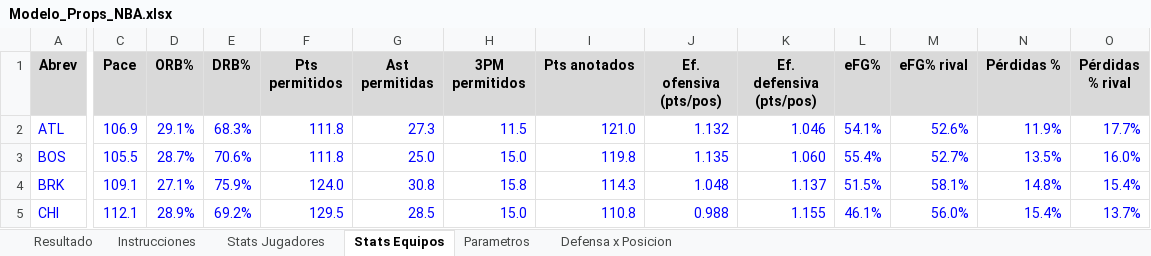
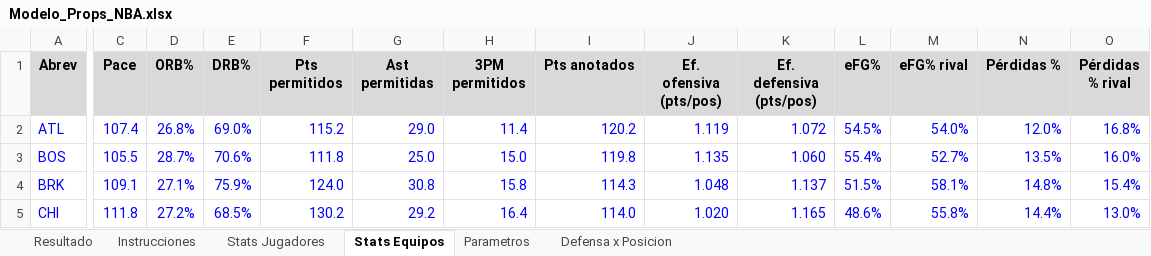
Before and after one commit to emorales24c-wq/budget-, an Excel workbook: nba/Modelo_Props_NBA.xlsx, sheet Stats Equipos, drawn as a sheet; only a part is shown, gaps mark what is left out; values as stored, in another font and other column widths than the file's, no borders; the diff covers the shown part only; the diff names each change by its address in the sheet, - before the commit and + after, or states it on an @@ line.

```diff
--- a/nba/Modelo_Props_NBA.xlsx (sheet Stats Equipos)
+++ b/nba/Modelo_Props_NBA.xlsx (sheet Stats Equipos)
-C2 (Pace): 106.9
+C2 (Pace): 107.4
-D2 (ORB%): 29.1%
+D2 (ORB%): 26.8%
-E2 (DRB%): 68.3%
+E2 (DRB%): 69.0%
-F2 (Pts permitidos): 111.8
+F2 (Pts permitidos): 115.2
-G2 (Ast permitidas): 27.3
+G2 (Ast permitidas): 29.0
-H2 (3PM permitidos): 11.5
+H2 (3PM permitidos): 11.4
-I2 (Pts anotados): 121.0
+I2 (Pts anotados): 120.2
-J2 (Ef. ofensiva (pts/pos)): 1.132
+J2 (Ef. ofensiva (pts/pos)): 1.119
-K2 (Ef. defensiva (pts/pos)): 1.046
+K2 (Ef. defensiva (pts/pos)): 1.072
-L2 (eFG%): 54.1%
+L2 (eFG%): 54.5%
-M2 (eFG% rival): 52.6%
+M2 (eFG% rival): 54.0%
-N2 (Pérdidas %): 11.9%
+N2 (Pérdidas %): 12.0%
-O2 (Pérdidas % rival): 17.7%
+O2 (Pérdidas % rival): 16.8%
-C5 (Pace): 112.1
+C5 (Pace): 111.8
-D5 (ORB%): 28.9%
+D5 (ORB%): 27.2%
-E5 (DRB%): 69.2%
+E5 (DRB%): 68.5%
-F5 (Pts permitidos): 129.5
+F5 (Pts permitidos): 130.2
-G5 (Ast permitidas): 28.5
+G5 (Ast permitidas): 29.2
-H5 (3PM permitidos): 15.0
+H5 (3PM permitidos): 16.4
-I5 (Pts anotados): 110.8
+I5 (Pts anotados): 114.0
-J5 (Ef. ofensiva (pts/pos)): 0.988
+J5 (Ef. ofensiva (pts/pos)): 1.020
-K5 (Ef. defensiva (pts/pos)): 1.155
+K5 (Ef. defensiva (pts/pos)): 1.165
-L5 (eFG%): 46.1%
+L5 (eFG%): 48.6%
-M5 (eFG% rival): 56.0%
+M5 (eFG% rival): 55.8%
-N5 (Pérdidas %): 15.4%
+N5 (Pérdidas %): 14.4%
-O5 (Pérdidas % rival): 13.7%
+O5 (Pérdidas % rival): 13.0%
```
Also changed, not shown: 462 edited cells elsewhere in this sheet, sheet Stats Jugadores, sheet Defensa x Posicion, sheet Resultado, sheet Parametros, 14 other files.
